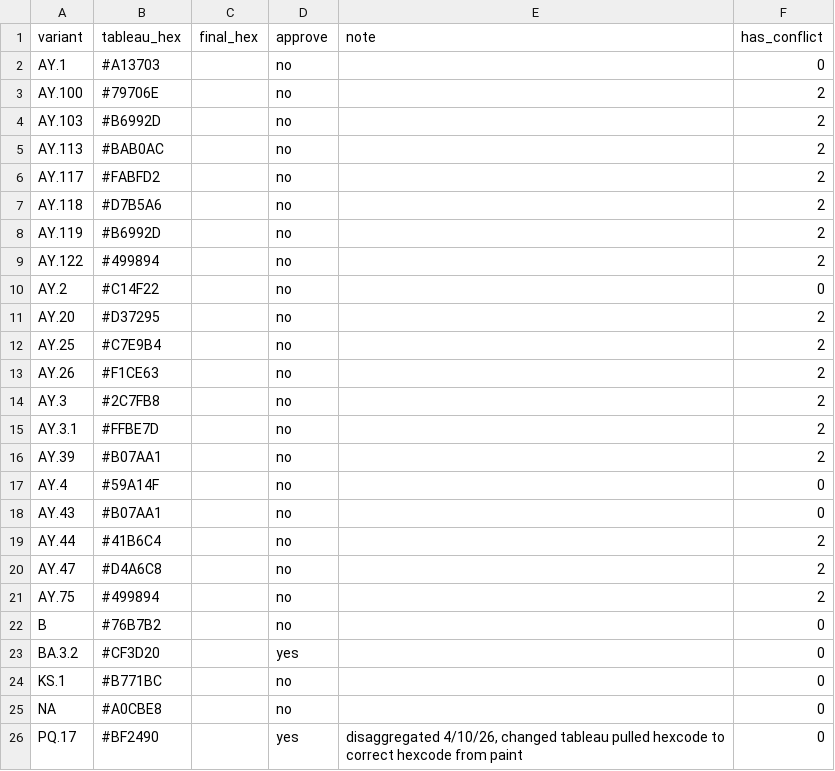
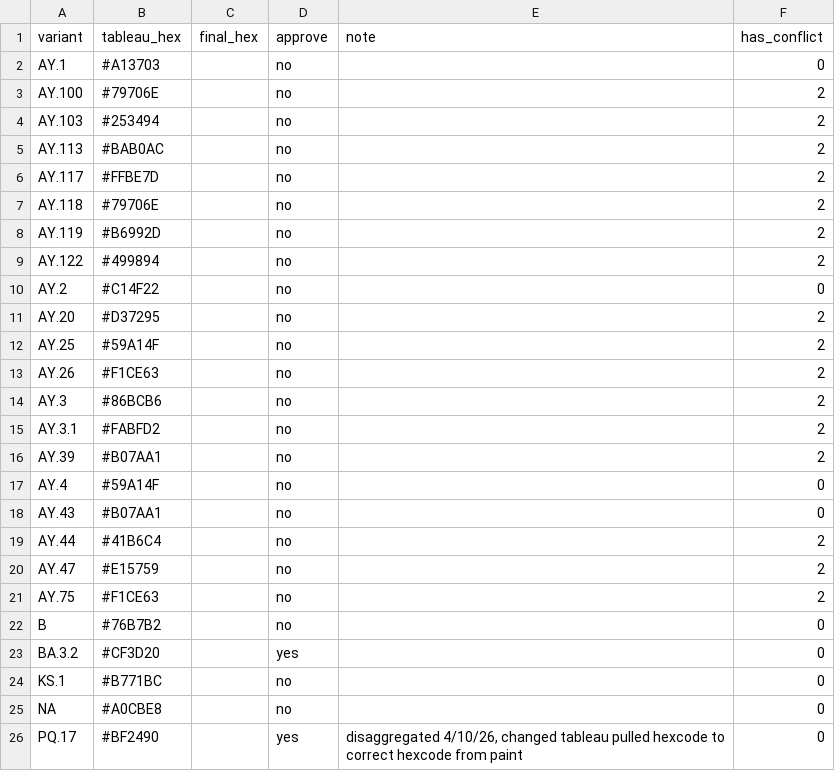
Before and after one commit to NW-PaGe/lineage-classification-cdc, a CSV file: pull_hexcodes/pending_additions.csv, drawn as a sheet; only a part is shown.

```diff
--- a/pull_hexcodes/pending_additions.csv
+++ b/pull_hexcodes/pending_additions.csv
@@ -3,6 +3,6 @@ AY.1,#A13703,"",no,"",0
 AY.100,#79706E,"",no,"",2
-AY.103,#B6992D,"",no,"",2
+AY.103,#253494,"",no,"",2
 AY.113,#BAB0AC,"",no,"",2
-AY.117,#FABFD2,"",no,"",2
-AY.118,#D7B5A6,"",no,"",2
+AY.117,#FFBE7D,"",no,"",2
+AY.118,#79706E,"",no,"",2
 AY.119,#B6992D,"",no,"",2
@@ -11,6 +11,6 @@ AY.2,#C14F22,"",no,"",0
 AY.20,#D37295,"",no,"",2
-AY.25,#C7E9B4,"",no,"",2
+AY.25,#59A14F,"",no,"",2
 AY.26,#F1CE63,"",no,"",2
-AY.3,#2C7FB8,"",no,"",2
-AY.3.1,#FFBE7D,"",no,"",2
+AY.3,#86BCB6,"",no,"",2
+AY.3.1,#FABFD2,"",no,"",2
 AY.39,#B07AA1,"",no,"",2
@@ -19,4 +19,4 @@ AY.43,#B07AA1,"",no,"",0
 AY.44,#41B6C4,"",no,"",2
-AY.47,#D4A6C8,"",no,"",2
-AY.75,#499894,"",no,"",2
+AY.47,#E15759,"",no,"",2
+AY.75,#F1CE63,"",no,"",2
 B,#76B7B2,"",no,"",0
```
Also changed, not shown: pull_hexcodes/qa_disagreements.csv, 1 other file.
